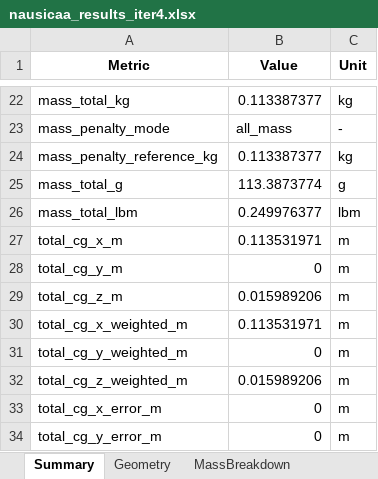
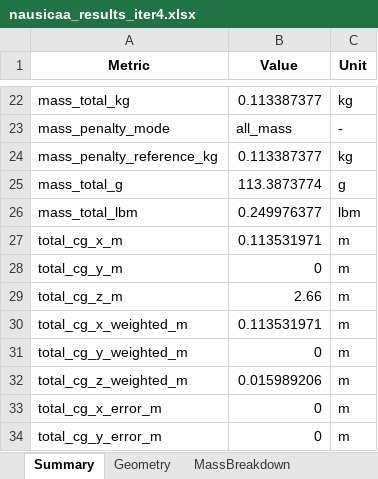
Before and after one commit to GH-X-ST/Nausicaa, an Excel workbook: 02_Glider_Design/C_results/nausicaa_results_iter4.xlsx, sheet Summary, drawn as a sheet; only a part is shown, gaps mark what is left out; values as stored, in another font and other column widths than the file's, no borders; the diff names each change by its address in the sheet, - before the commit and + after, or states it on an @@ line.

Commit message:
Glider Design v4.0
- Autodesk Fusion
- New drawing

```diff
--- a/02_Glider_Design/C_results/nausicaa_results_iter4.xlsx (sheet Summary)
+++ b/02_Glider_Design/C_results/nausicaa_results_iter4.xlsx (sheet Summary)
-B29 (Value): 0.015989206
+B29 (Value): 2.66
```
Also changed, not shown: 8 other files.
